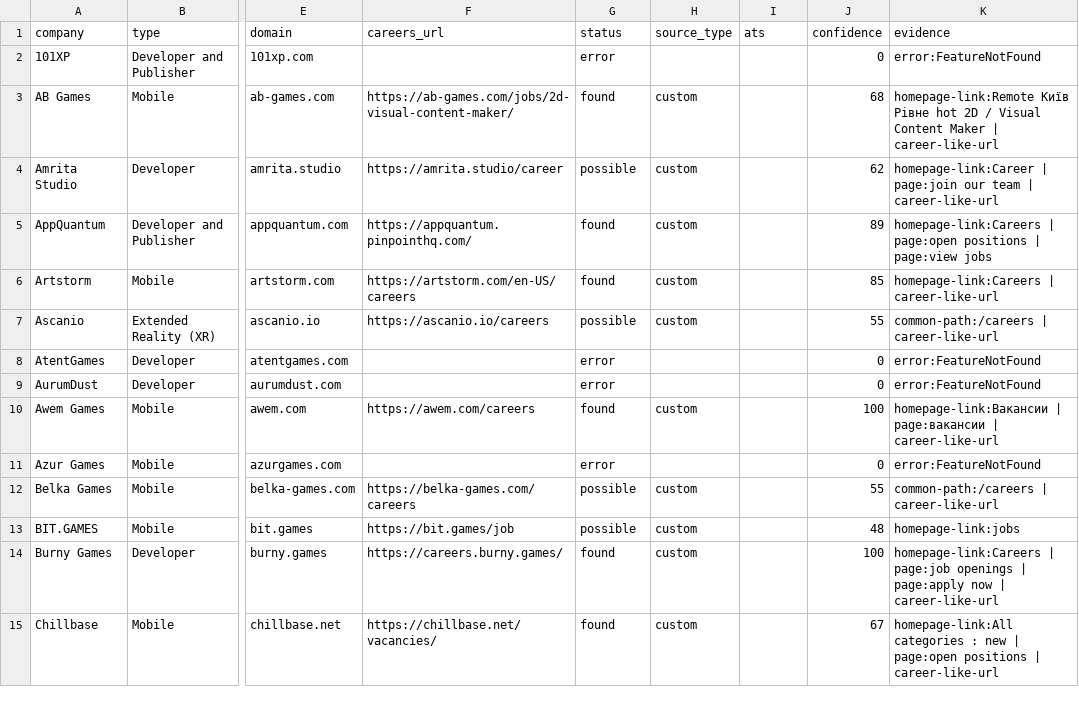
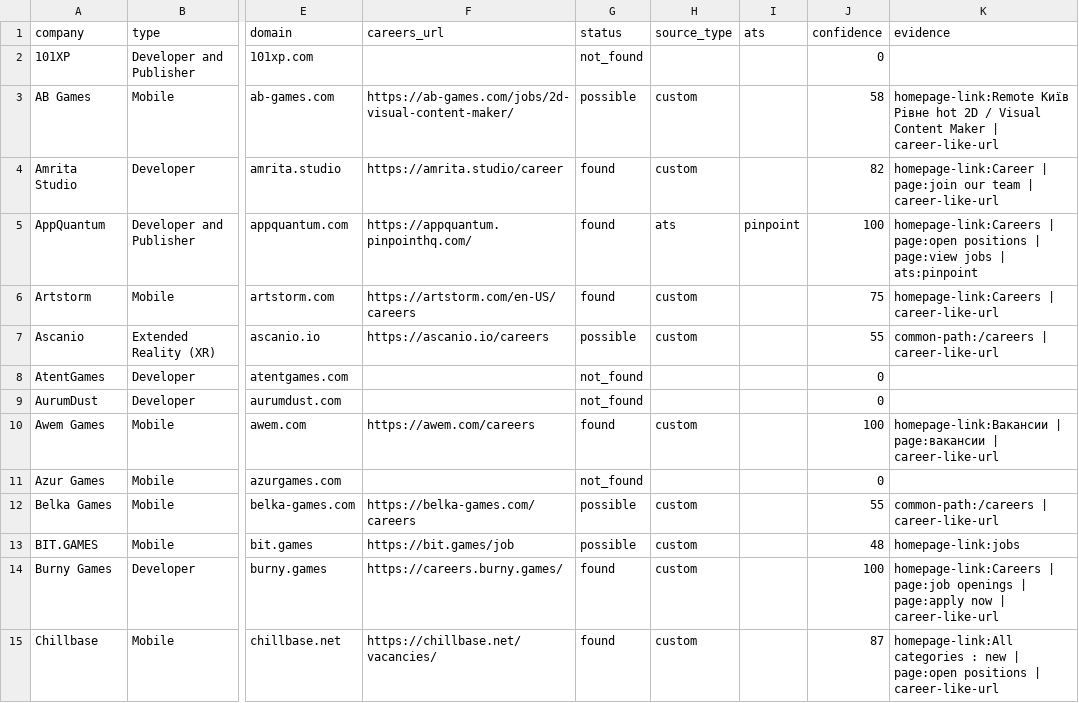
Before and after one commit to Legion-91/cyprus-gamedev-jobs, a CSV file: data/careers.csv, drawn as a sheet; only a part is shown, gaps mark what is left out; the diff covers the shown part only; the diff names each change by its address in the sheet, - before the commit and + after, or states it on an @@ line.

```diff
--- a/data/careers.csv
+++ b/data/careers.csv
-G2 (status): error
+G2 (status): not_found
-K2 (evidence): error:FeatureNotFound
+K2 (evidence): (empty)
-G3 (status): found
+G3 (status): possible
-J3 (confidence): 68
+J3 (confidence): 58
-G4 (status): possible
+G4 (status): found
-J4 (confidence): 62
+J4 (confidence): 82
-H5 (source_type): custom
+H5 (source_type): ats
-I5 (ats): (empty)
+I5 (ats): pinpoint
-J5 (confidence): 89
+J5 (confidence): 100
-K5 (evidence): …page:view jobs
+K5 (evidence): …page:view jobs | ats:pinpoint
-J6 (confidence): 85
+J6 (confidence): 75
-G8:G9 (status): error
+G8:G9 (status): not_found
-K8:K9 (evidence): error:FeatureNotFound
+K8:K9 (evidence): (empty)
-G11 (status): error
+G11 (status): not_found
-K11 (evidence): error:FeatureNotFound
+K11 (evidence): (empty)
-J15 (confidence): 67
+J15 (confidence): 87
```
Also changed, not shown: 62 edited cells elsewhere in this file, 1 other file.
